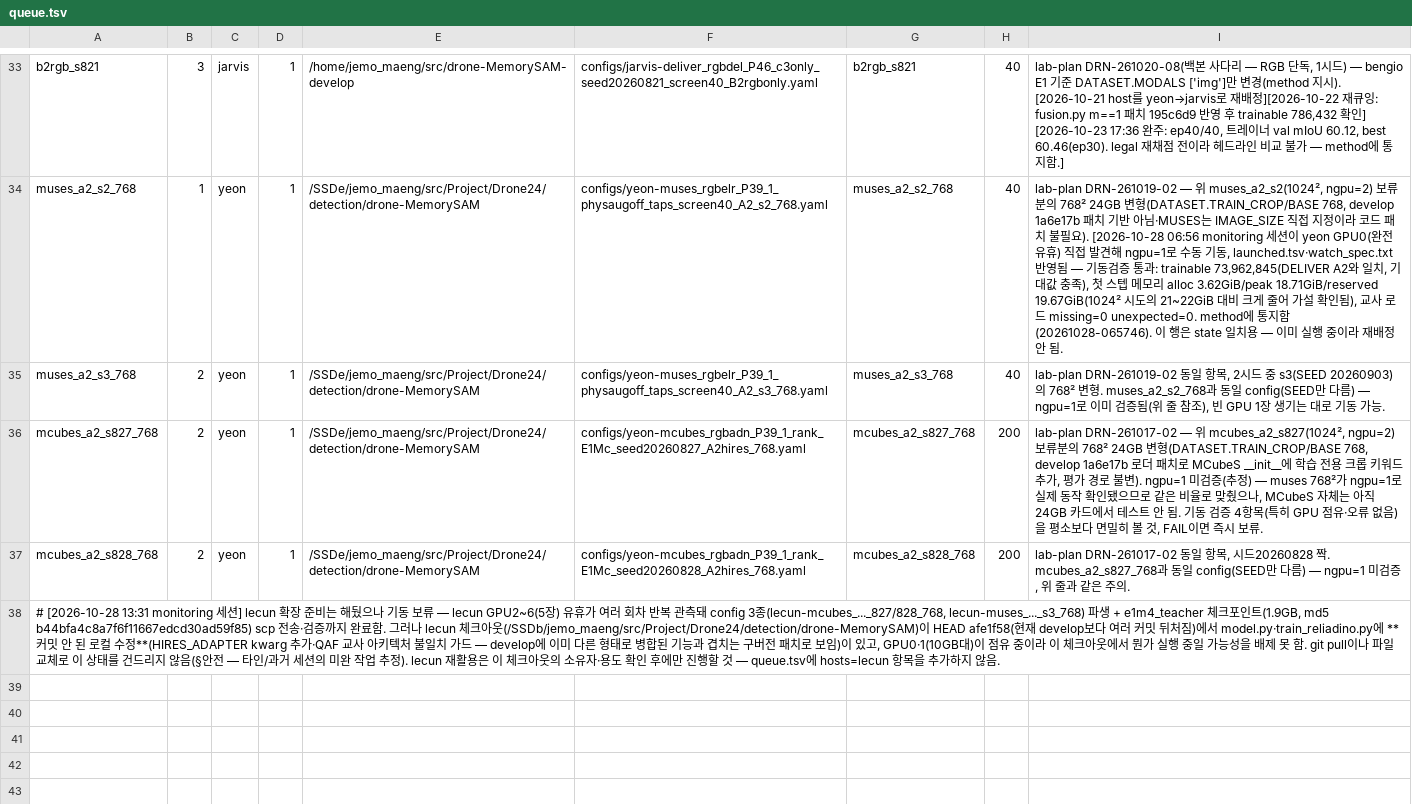
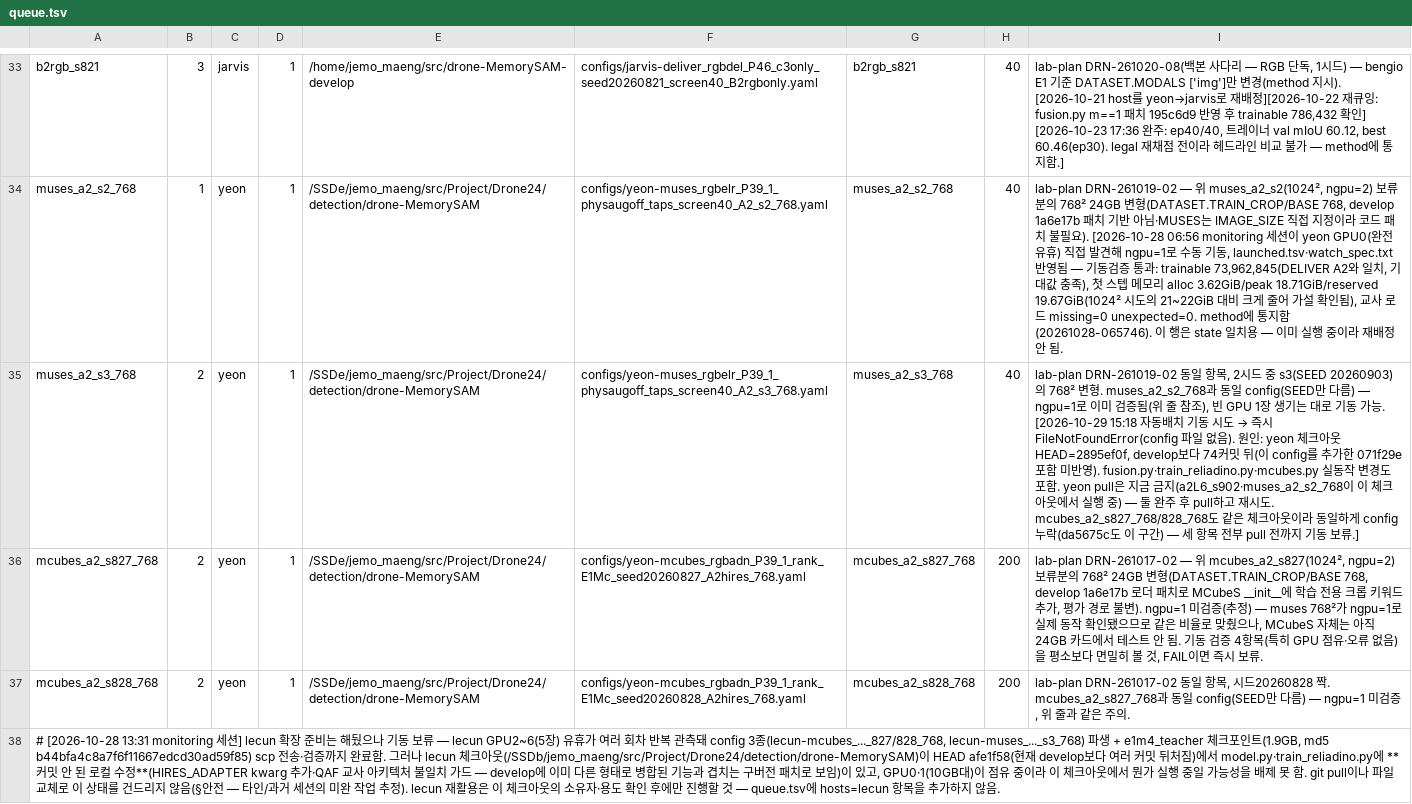
Before and after one commit to gist-ailab/drone-MemorySAM, a TSV file: scripts/autoplace/queue.tsv, drawn as a sheet; only a part is shown, gaps mark what is left out; the diff names each change by its address in the sheet, - before the commit and + after, or states it on an @@ line.

```diff
--- a/scripts/autoplace/queue.tsv
+++ b/scripts/autoplace/queue.tsv
@@ I35: …가능. → …가능. [2026-10-29 15:18 자동배치 기동 시도 → 즉시 FileNotFoundError(config 파일 없음). 원인: yeon 체크아웃 HEAD=2895ef0f, develop보다 74커밋 뒤(이 config를 추가한 071f29e 포함 미반영). fusion.py·train_reliadino.py·mcubes.py 실동작 변경도 포함. yeon pull은 지금 금지(a2L6_s902·muses_a2_s2_768이 이 체크아웃에서 실행 중) — 둘 완주 후 pull하고 재시도. mcubes_a2_s827_768/828_768도 같은 체크아웃이라 동일하게 config 누락(da5675c도 이 구간) — 세 항목 전부 pull 전까지 기동 보류.] @@
```
